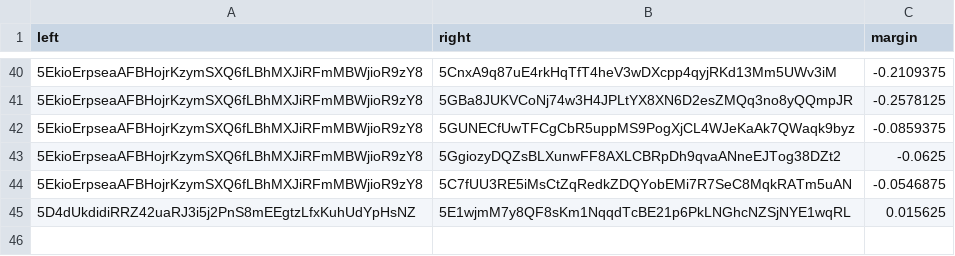
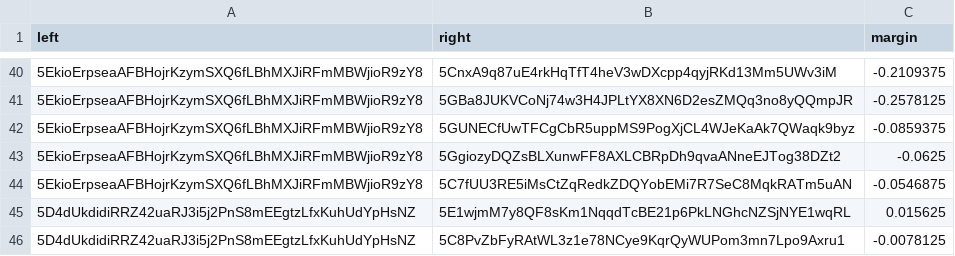
Before and after one commit to 404-Repo/404-competition-2, a CSV file: rounds/58/matches_matrix.csv, drawn as a sheet; only a part is shown, gaps mark what is left out; the diff names each change by its address in the sheet, - before the commit and + after, or states it on an @@ line.

Commit message:
Update matches matrix for round 58

```diff
--- a/rounds/58/matches_matrix.csv
+++ b/rounds/58/matches_matrix.csv
+row 46: 5D4dUkdidiRRZ42uaRJ3i5j2PnS8mEEgtzLfxKuhUdYpHsNZ | 5C8PvZbFyRAtWL3z1e78NCye9KqrQyWUPom3mn7Lpo9Axru1 | -0.0078125
```
